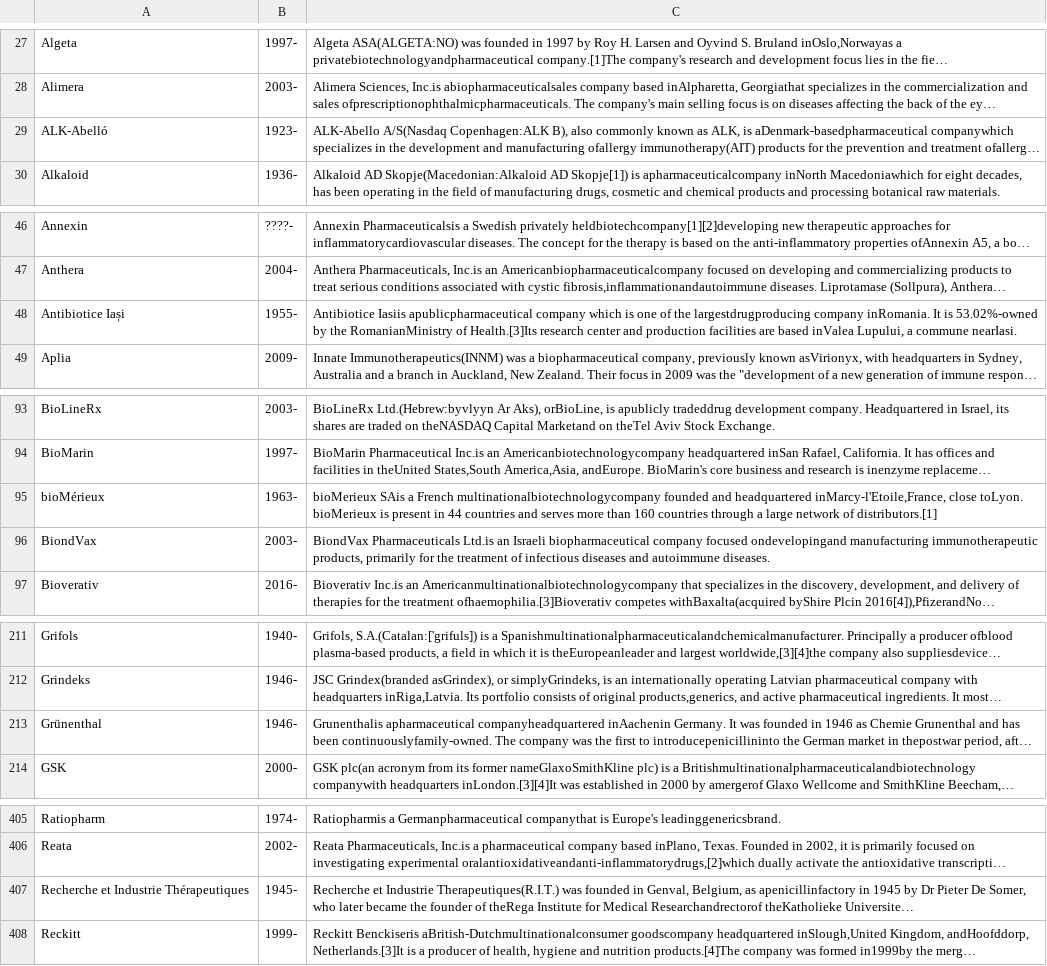
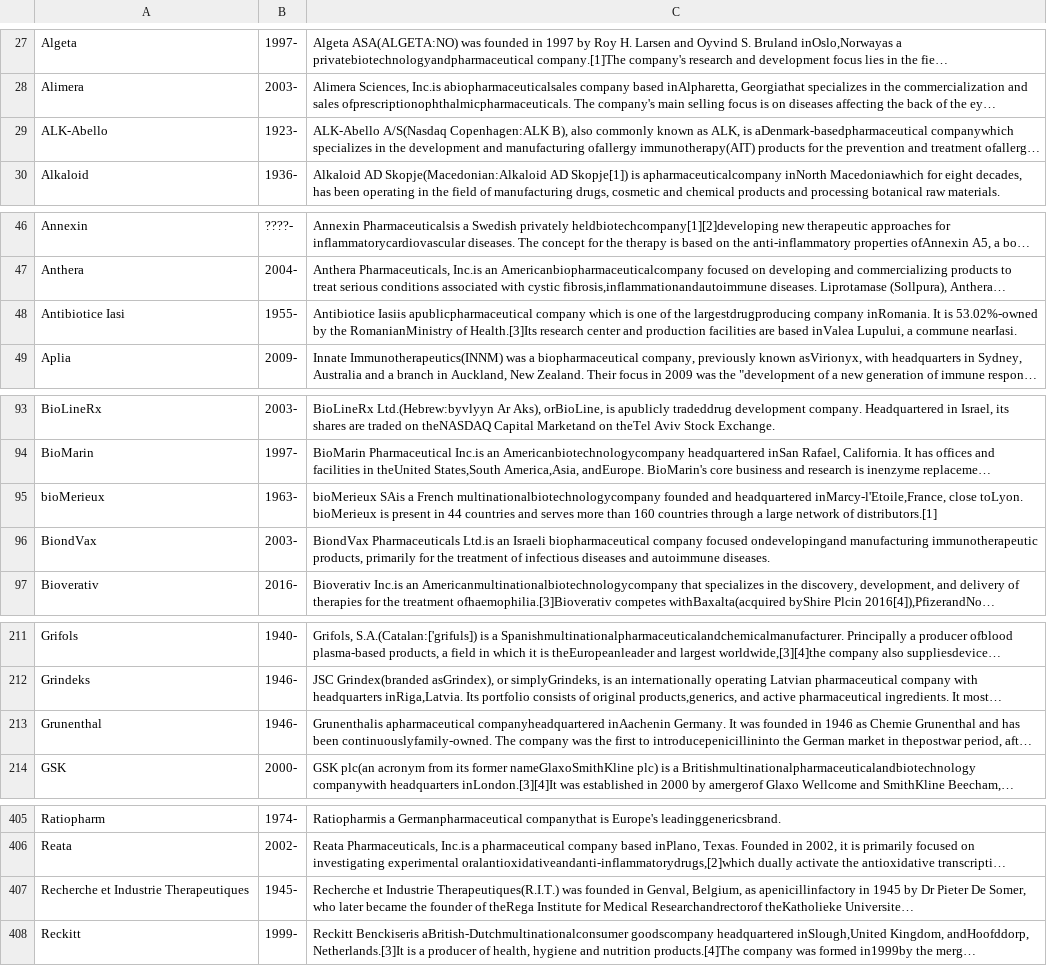
Before and after one commit to sirkotal/primed, a CSV file: dataset/Pharmaceutical_companies.csv, drawn as a sheet; only a part is shown, gaps mark what is left out; long unchanged cells end in …; the diff covers the shown part only; the diff names each change by its address in the sheet, - before the commit and + after, or states it on an @@ line.

```diff
--- a/dataset/Pharmaceutical_companies.csv
+++ b/dataset/Pharmaceutical_companies.csv
-A29: ALK-Abelló
+A29: ALK-Abello
-A48: Antibiotice Iași
+A48: Antibiotice Iasi
-A95: bioMérieux
+A95: bioMerieux
-A213: Grünenthal
+A213: Grunenthal
-A407: Recherche et Industrie Thérapeutiques
+A407: Recherche et Industrie Therapeutiques
```
Also changed, not shown: 7 edited cells elsewhere in this file, 4 other files.
